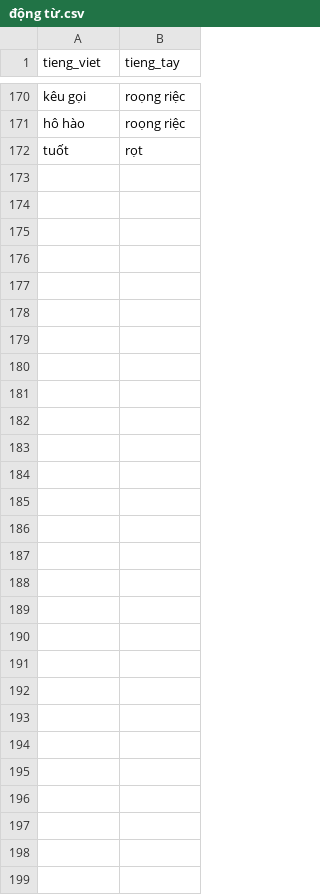
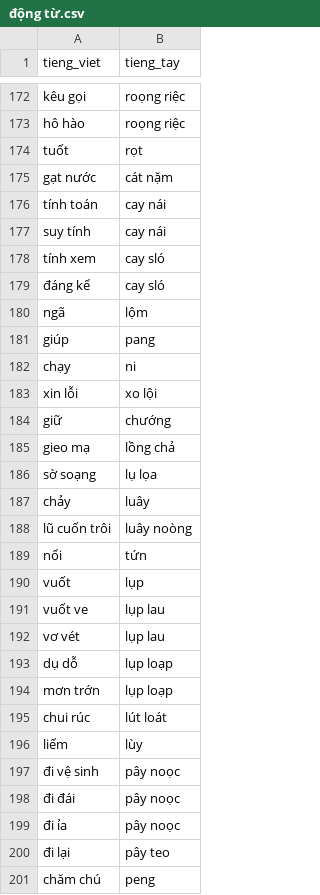
Before and after one commit to maduc238/viet_to_tay, a CSV file: dictionary/động từ.csv, drawn as a sheet; only a part is shown, gaps mark what is left out; the diff covers the shown part only.

```diff
--- a/dictionary/động từ.csv
+++ b/dictionary/động từ.csv
@@ -172 +174,28 @@ hô hào,roọng riệc
 tuốt,rọt
+gạt nước,cát nặm
+tính toán,cay nái
+suy tính,cay nái
+tính xem,cay sló
+đáng kể,cay sló
+ngã,lộm
+giúp,pang
+chạy,ni
+xin lỗi,xo lội
+giữ,chướng
+gieo mạ,lồng chả
+sờ soạng,lụ lọa
+chảy,luây
+lũ cuốn trôi,luây noòng
+nổi,tứn
+vuốt,lụp
+vuốt ve,lụp lau
+vơ vét,lụp lau
+dụ dỗ,lụp loạp
+mơn trớn,lụp loạp
+chui rúc,lút loát
+liếm,lùy
+đi vệ sinh,pây noọc
+đi đái,pây noọc
+đi ỉa,pây noọc
+đi lại,pây teo
+chăm chú,peng
```
Also changed, not shown: 2 added rows elsewhere in this file, dictionary/danh xưng.csv, dictionary/số đếm - thời gian.csv, 10 other files.
